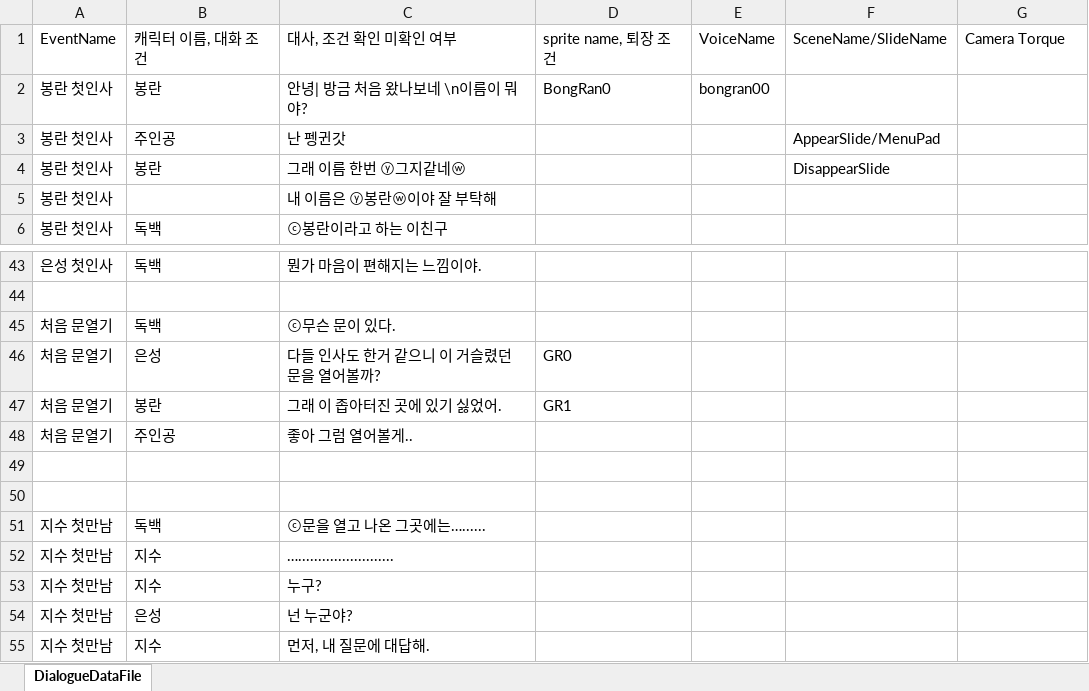
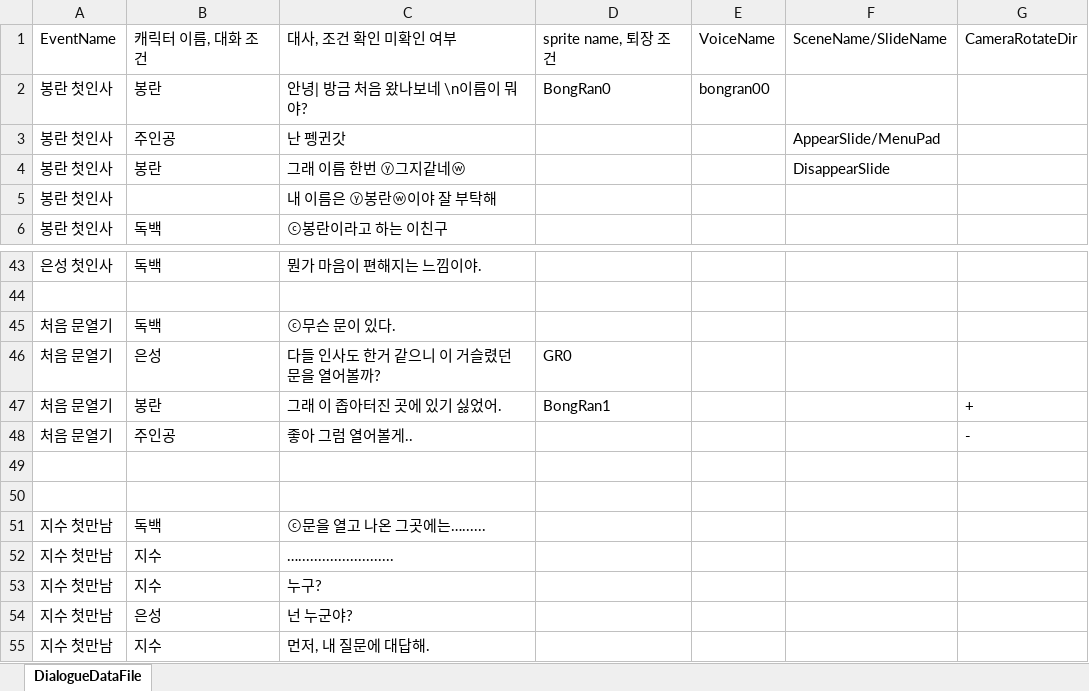
Before and after one commit to Penguin-God/kd-visual-novel, an Excel workbook: Assets/5_Data/DialogueDataFile.xlsx, sheet DialogueDataFile, drawn as a sheet; only a part is shown, gaps mark what is left out; values as stored, in another font and other column widths than the file's, no borders; the diff names each change by its address in the sheet, - before the commit and + after, or states it on an @@ line.

```diff
--- a/Assets/5_Data/DialogueDataFile.xlsx (sheet DialogueDataFile)
+++ b/Assets/5_Data/DialogueDataFile.xlsx (sheet DialogueDataFile)
-G1: Camera Torque
+G1: CameraRotateDir
-D47: GR1
+D47: BongRan1
-G47: (empty)
+G47: +
-G48: (empty)
+G48: -
```
Also changed, not shown: 16 other files.
